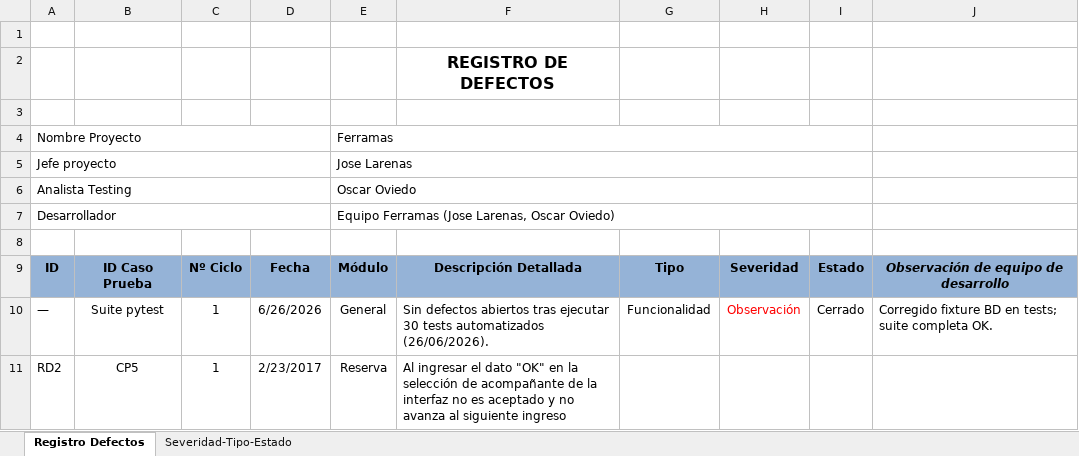
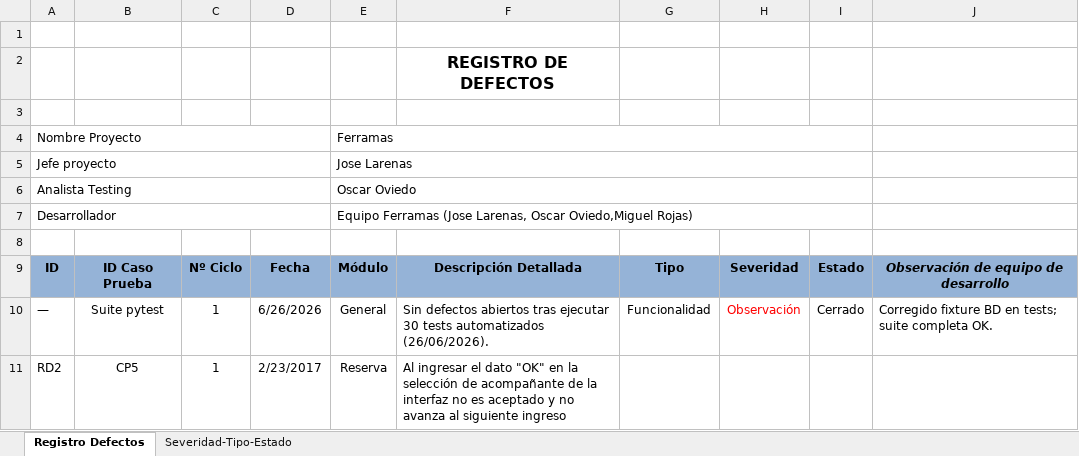
Before and after one commit to osoviedo/Ferramas2026, an Excel workbook: docs/Registro_Defectos_Ferramas.xlsx, sheet Registro Defectos, drawn as a sheet; values as stored, in another font and other column widths than the file's, no borders; charts and pictures not drawn; the diff names each change by its address in the sheet, - before the commit and + after, or states it on an @@ line.

```diff
--- a/docs/Registro_Defectos_Ferramas.xlsx (sheet Registro Defectos)
+++ b/docs/Registro_Defectos_Ferramas.xlsx (sheet Registro Defectos)
-E7: …Larenas, Oscar Oviedo)
+E7: …Larenas, Oscar Oviedo,Miguel Rojas)
```
Also changed, not shown: charts or pictures, docs/Casos_Integracion_Ferramas.xlsx, 17 other files.
